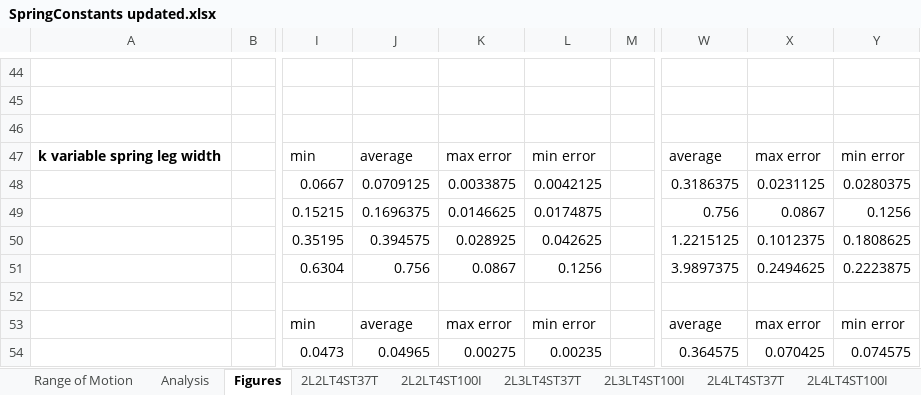
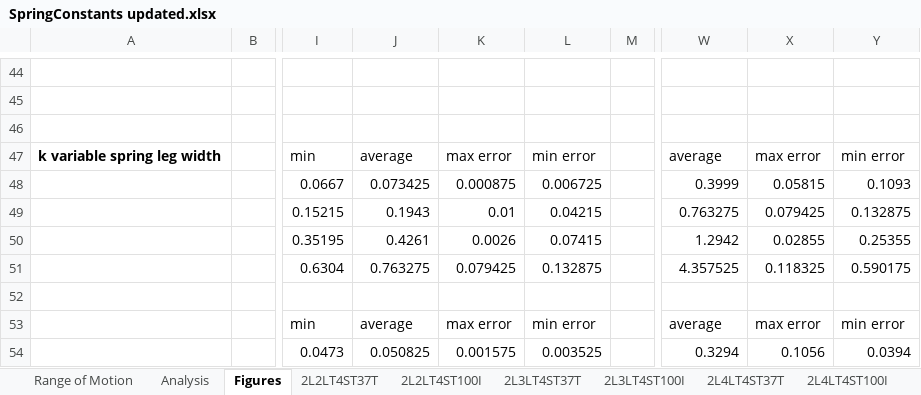
Before and after one commit to Agile-and-Adaptive-Robotics/Quadruped_Robot, an Excel workbook: Code/Matlab/Analysis/DampedLeg_Krnacik/Haonan/3DPrinted_Torsion_Spring/torqueTest/SpringConstants updated.xlsx, sheet Figures, drawn as a sheet; only a part is shown, gaps mark what is left out; values as stored, in another font and other column widths than the file's, no borders; charts and pictures not drawn; the diff covers the shown part only; the diff names each change by its address in the sheet, - before the commit and + after, or states it on an @@ line.

```diff
--- a/Code/Matlab/Analysis/DampedLeg_Krnacik/Haonan/3DPrinted_Torsion_Spring/torqueTest/SpringConstants updated.xlsx (sheet Figures)
+++ b/Code/Matlab/Analysis/DampedLeg_Krnacik/Haonan/3DPrinted_Torsion_Spring/torqueTest/SpringConstants updated.xlsx (sheet Figures)
-J48: 0.0709125
+J48: 0.073425
-K48: 0.0033875
+K48: 0.000875
-L48: 0.0042125
+L48: 0.006725
-W48: 0.3186375
+W48: 0.3999
-X48: 0.0231125
+X48: 0.05815
-Y48: 0.0280375
+Y48: 0.1093
-J49: 0.1696375
+J49: 0.1943
-K49: 0.0146625
+K49: 0.01
-L49: 0.0174875
+L49: 0.04215
-W49: 0.756
+W49: 0.763275
-X49: 0.0867
+X49: 0.079425
-Y49: 0.1256
+Y49: 0.132875
-J50: 0.394575
+J50: 0.4261
-K50: 0.028925
+K50: 0.0026
-L50: 0.042625
+L50: 0.07415
-W50: 1.2215125
+W50: 1.2942
-X50: 0.1012375
+X50: 0.02855
-Y50: 0.1808625
+Y50: 0.25355
-J51: 0.756
+J51: 0.763275
-K51: 0.0867
+K51: 0.079425
-L51: 0.1256
+L51: 0.132875
-W51: 3.9897375
+W51: 4.357525
-X51: 0.2494625
+X51: 0.118325
-Y51: 0.2223875
+Y51: 0.590175
-J54: 0.04965
+J54: 0.050825
-K54: 0.00275
+K54: 0.001575
-L54: 0.00235
+L54: 0.003525
-W54: 0.364575
+W54: 0.3294
-X54: 0.070425
+X54: 0.1056
-Y54: 0.074575
+Y54: 0.0394
```
Also changed, not shown: 162 edited cells elsewhere in this sheet, sheet Analysis, sheet 2L4.5LT6ST100I, formulas that keep their value, charts or pictures, CAD_Mechanical/AARL_QR-Quadruped/AARL_QR_FR-Frame/InProgress/Haonan/AARL_QR_FR_LE_BI_BL-Back_Left_new/Adjustable Spiral Torsion Spring/3D Printed Torsion Spring Calculations.xlsx, Code/Matlab/Analysis/DampedLeg_Krnacik/Haonan/3DPrinted_Torsion_Spring/torqueTest/FirstOrderStartIndex.xlsx, 3 other files.
